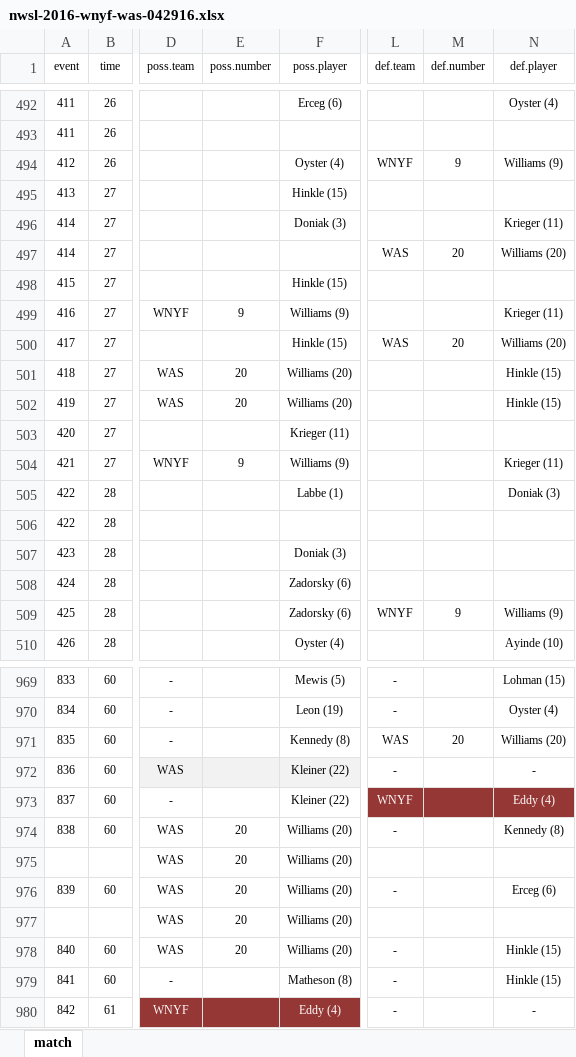
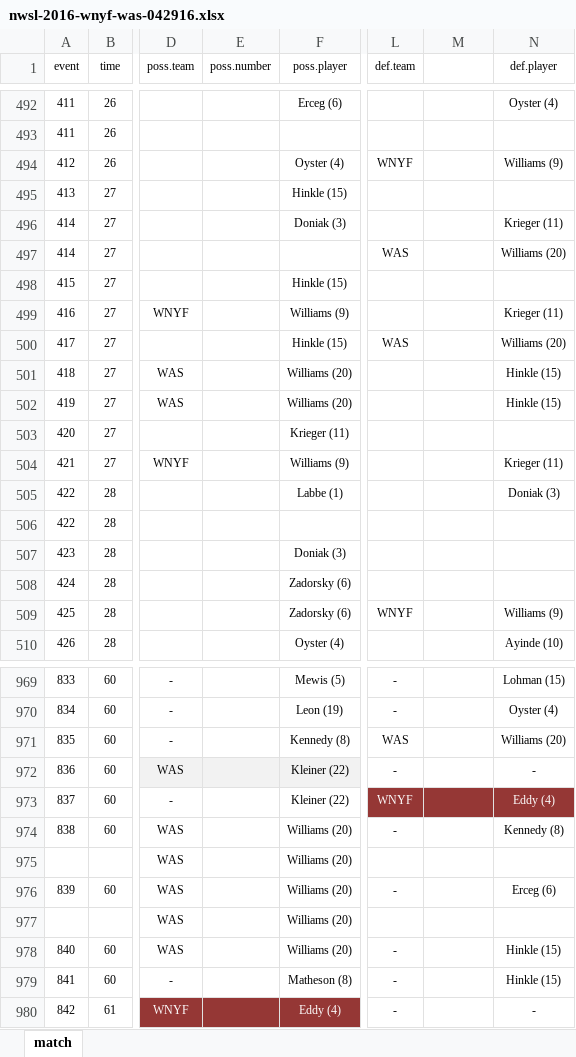
Before and after one commit to alfredomartinezjr/wosostats, an Excel workbook: source/excel/nwsl-2016/nwsl-2016-wnyf-was-042916.xlsx, sheet match, drawn as a sheet; only a part is shown, gaps mark what is left out; values as stored, in another font and other column widths than the file's, no borders; the diff covers the shown part only; the diff names each change by its address in the sheet, - before the commit and + after, or states it on an @@ line.

Commit message:
Removed jersey numbers from match spreadsheet

```diff
--- a/source/excel/nwsl-2016/nwsl-2016-wnyf-was-042916.xlsx (sheet match)
+++ b/source/excel/nwsl-2016/nwsl-2016-wnyf-was-042916.xlsx (sheet match)
-M1: def.number
+M1: (empty)
-M494: 9
+M494: (empty)
-M497: 20
+M497: (empty)
-E499 (poss.number): 9
+E499 (poss.number): (empty)
-M500: 20
+M500: (empty)
-E501:E502 (poss.number): 20
+E501:E502 (poss.number): (empty)
-E504 (poss.number): 9
+E504 (poss.number): (empty)
-M509: 9
+M509: (empty)
-M971: 20
+M971: (empty)
-E974:E978 (poss.number): 20
+E974:E978 (poss.number): (empty)
```
Also changed, not shown: 167 edited cells elsewhere in this sheet, 1 other file.
